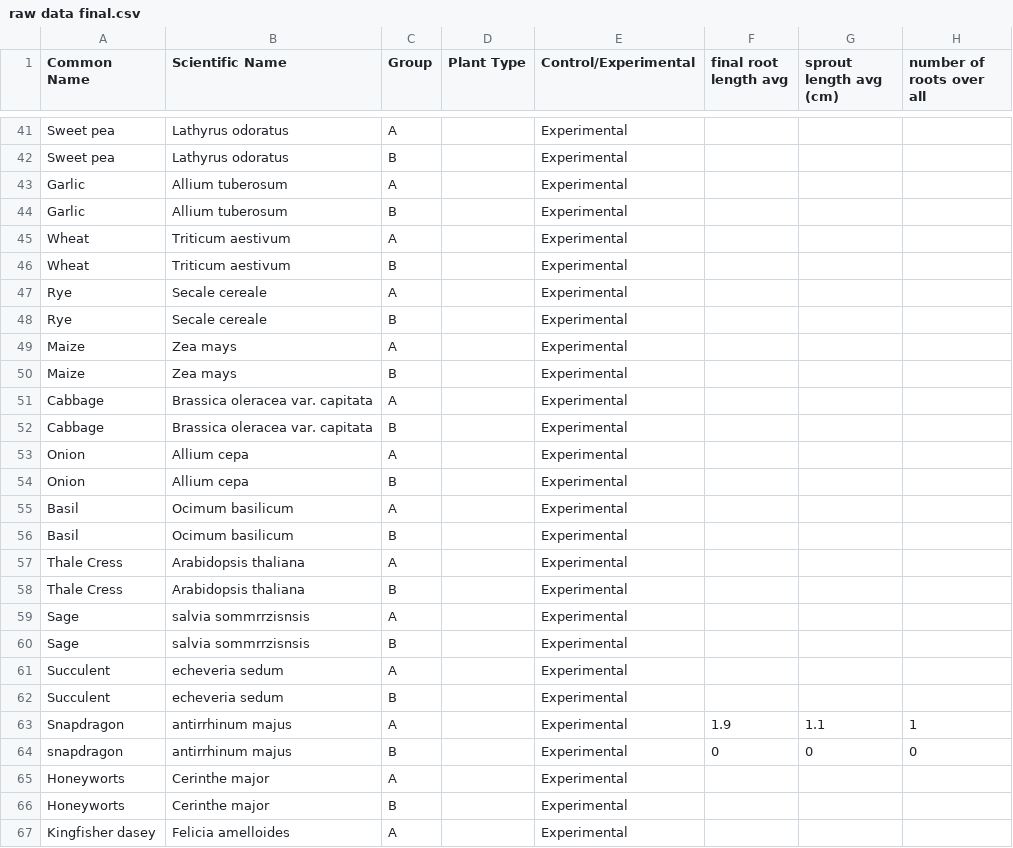
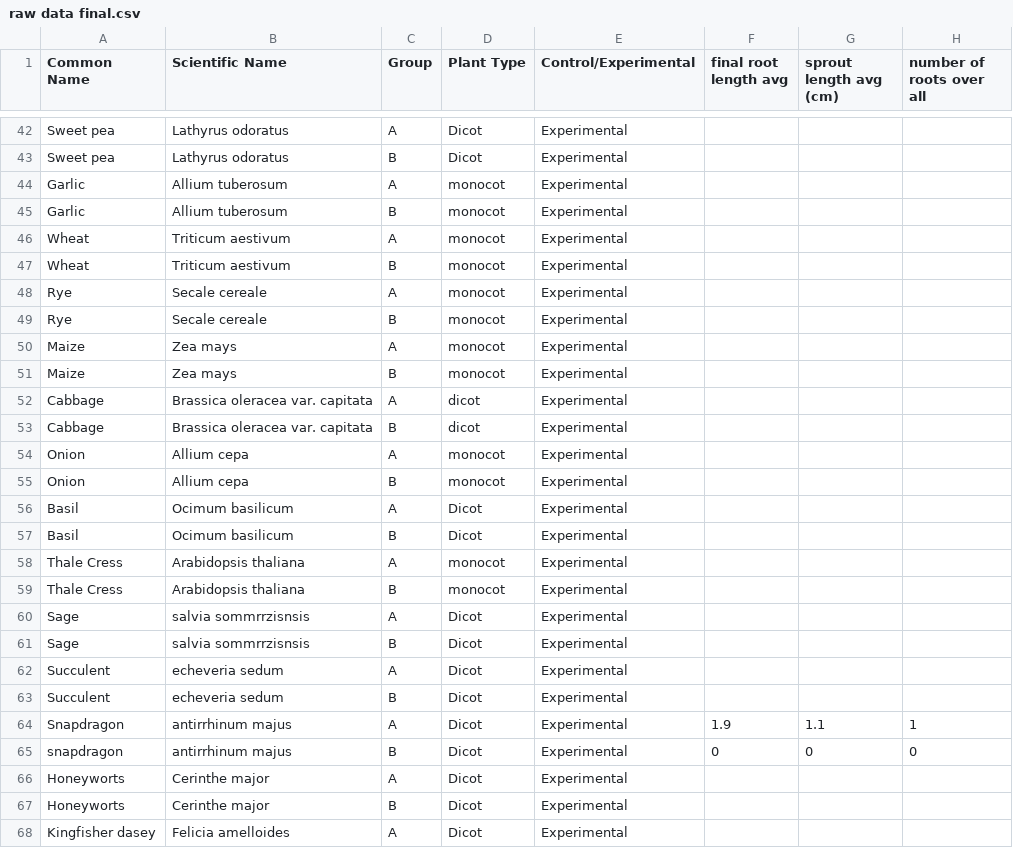
Before and after one commit to apaquette/Bio-Data-Visualization, a CSV file: raw data final.csv, drawn as a sheet; only a part is shown, gaps mark what is left out; addresses are those after the commit; the diff covers the shown part only; the diff names each change by its address in the sheet, - before the commit and + after, or states it on an @@ line.

```diff
--- a/raw data final.csv
+++ b/raw data final.csv
-D42:D43 (Plant Type): (empty)
+D42:D43 (Plant Type): Dicot
-D44:D51 (Plant Type): (empty)
+D44:D51 (Plant Type): monocot
-D52:D53 (Plant Type): (empty)
+D52:D53 (Plant Type): dicot
-D54:D55 (Plant Type): (empty)
+D54:D55 (Plant Type): monocot
-D56:D57 (Plant Type): (empty)
+D56:D57 (Plant Type): Dicot
-D58:D59 (Plant Type): (empty)
+D58:D59 (Plant Type): monocot
-D60:D68 (Plant Type): (empty)
+D60:D68 (Plant Type): Dicot
```
Also changed, not shown: 20 added rows, 19 removed rows and 21 edited cells elsewhere in this file.
